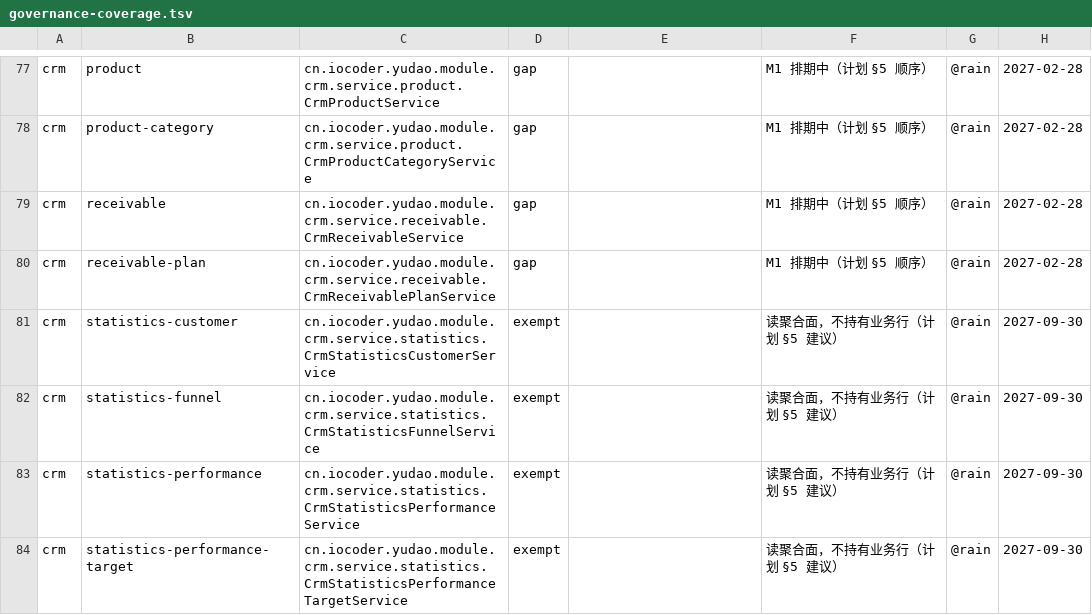
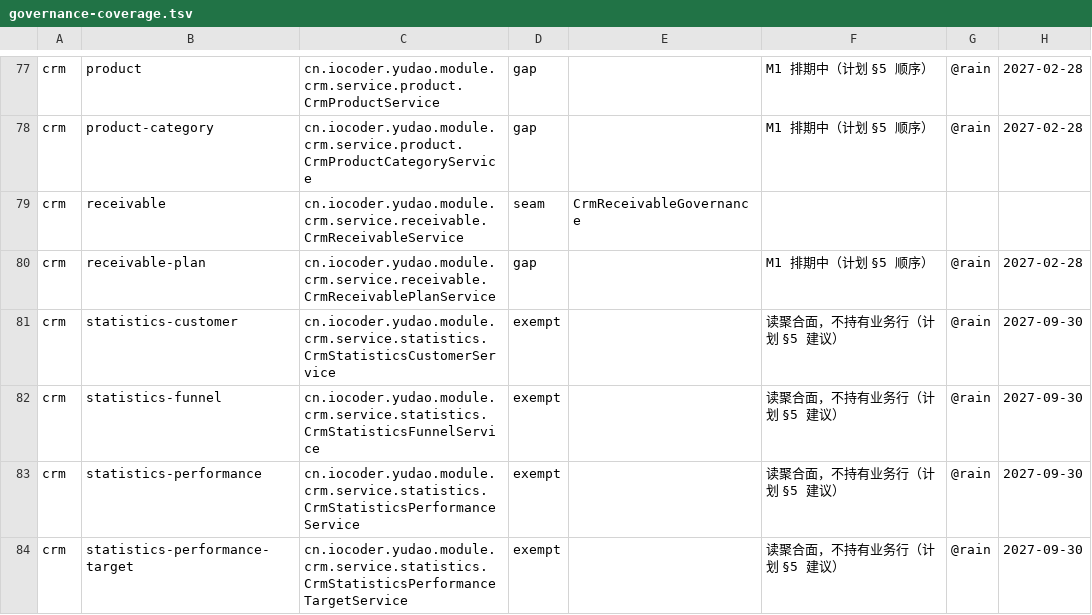
Before and after one commit to rain6fish/KeelBase-Vue-Pro, a TSV file: conformance/governance-coverage.tsv, drawn as a sheet; only a part is shown, gaps mark what is left out.

Commit message:
feat(governance): 回款接入治理（切面 + 工具面 + 台账） — receivables come under governance (seam, tool face, ledger)
回款与合同同一条接缝：模块的 `@CrmPermission` 切面在没有登录用户时直接放行，而 AI 工具路径正是这种情形（调用方经
`ActingCaller` 发布，Spring Security 为空）。新切面只在 `YudaoModuleScope.callerToEnforce()` 非空时工作：分页无场景
补「我负责的」；按 id 读照模块 READ 的两条例外（公海＝无权限行、孤儿＝有行无负责人）；创建从调用方盖属主；更新、删除、
提交审批只认负责人（提交审批在模块侧没有注解，这里补上）。写侧比模块更严（模块的更新只要 WRITE），并明写声明收窄：
模块会沿「下级」展开，本切面不展开。工具面新增 `list_crm_receivables`（R1，`scope=owner|involved`）与
`create_crm_receivable`（R3，结果带 `id`、属主由切面盖），账本里 `crm receivable` 由 `gap` 改为 `seam`。

Receivables meet the same seam as contracts: the module's `@CrmPermission` aspect returns early when there is no
login user, and an AI tool call has none — its caller is published through `ActingCaller` while Spring Security
holds nothing. The new advice works only when `YudaoModuleScope.callerToEnforce()` is non-null: a page with no
scene gets the caller's own; a read by id copies the module's two READ exceptions (public sea = no permission
rows, orphaned = rows without an owner); a create is stamped with the caller as owner; update, delete and
submit-for-approval need the owner (submit carries no annotation upstream, so it is brought in here). Writes are
stricter than the module's — its update asks only WRITE — and the declared narrowing is said out loud: the module
expands to subordinates, this advice does not. The tool face adds `list_crm_receivables` (R1,
`scope=owner|involved`) and `create_crm_receivable` (R3, an `id` in the result, the owner stamped by the aspect),
and the ledger moves `crm receivable` from `gap` to `seam`.

```diff
--- a/conformance/governance-coverage.tsv
+++ b/conformance/governance-coverage.tsv
@@ -78,3 +78,3 @@ crm	product	cn.iocoder.yudao.module.crm.service.product.CrmProductService	gap		M
 crm	product-category	cn.iocoder.yudao.module.crm.service.product.CrmProductCategoryService	gap		M1 排期中（计划 §5 顺序）	@rain	2027-02-28
-crm	receivable	cn.iocoder.yudao.module.crm.service.receivable.CrmReceivableService	gap		M1 排期中（计划 §5 顺序）	@rain	2027-02-28
+crm	receivable	cn.iocoder.yudao.module.crm.service.receivable.CrmReceivableService	seam	CrmReceivableGovernance			
 crm	receivable-plan	cn.iocoder.yudao.module.crm.service.receivable.CrmReceivablePlanService	gap		M1 排期中（计划 §5 顺序）	@rain	2027-02-28
```
Also changed, not shown: 4 other files.
